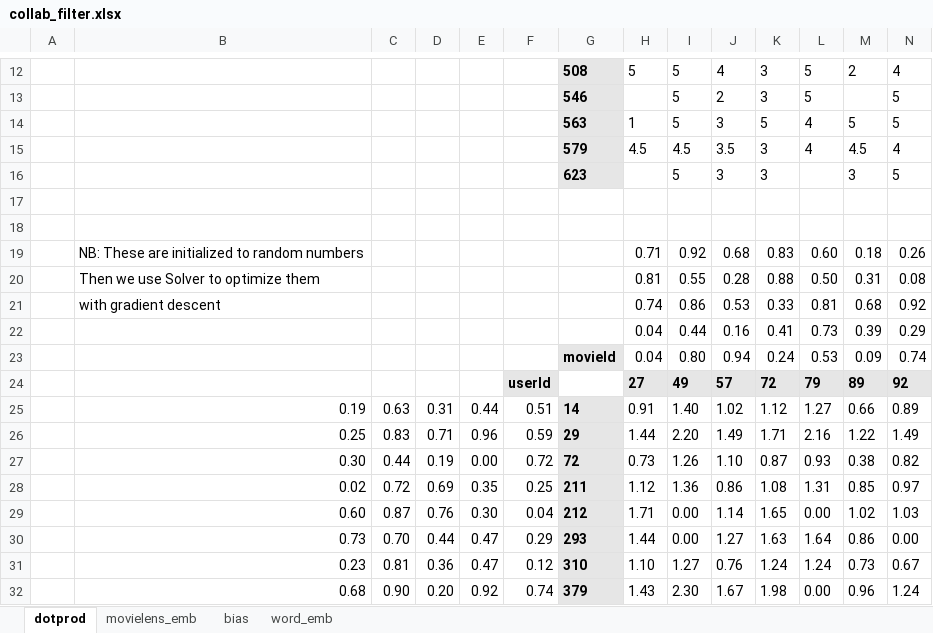
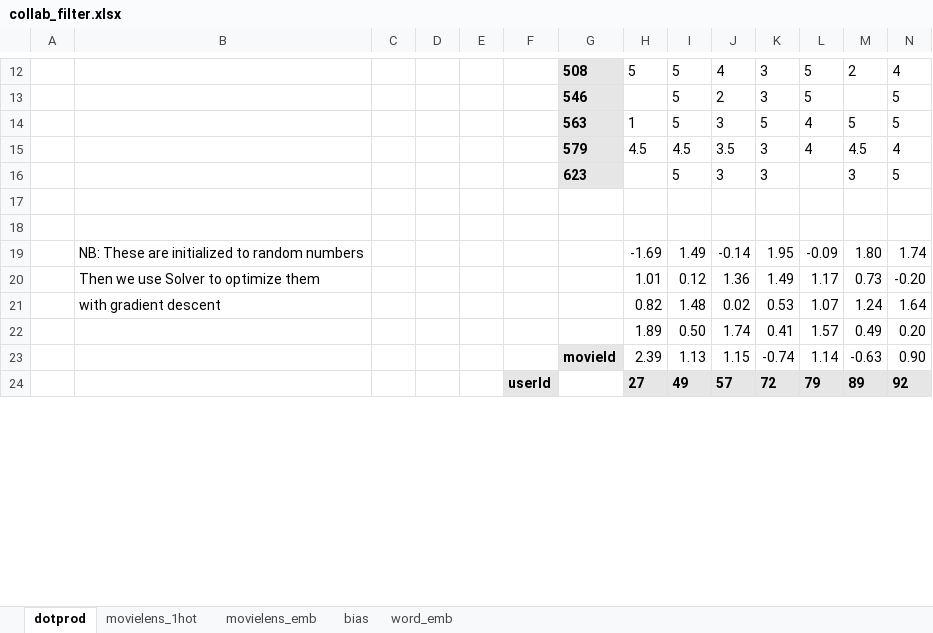
Before and after one commit to fastai/course-v3, an Excel workbook: files/xl/collab_filter.xlsx, sheet dotprod, drawn as a sheet; only a part is shown, gaps mark what is left out; values as stored, in another font and other column widths than the file's, no borders; charts and pictures not drawn; removed rows and columns are numbered as before the commit, all else as after; rows hold the shown columns only; the diff covers the shown part only; the diff names each change by its address in the sheet, - before the commit and + after, or states it on an @@ line.

```diff
--- a/files/xl/collab_filter.xlsx (sheet dotprod)
+++ b/files/xl/collab_filter.xlsx (sheet dotprod)
+sheet tab: movielens_1hot
-row 19:  | NB: These are initialized to random numbers |  |  |  |  |  | 0.71 | 0.92 | 0.68 | 0.83 | 0.60 | 0.18 | 0.26
-row 20:  | Then we use Solver to optimize them |  |  |  |  |  | 0.81 | 0.55 | 0.28 | 0.88 | 0.50 | 0.31 | 0.08
-row 21:  | with gradient descent |  |  |  |  |  | 0.74 | 0.86 | 0.53 | 0.33 | 0.81 | 0.68 | 0.92
-row 22:  |  |  |  |  |  |  | 0.04 | 0.44 | 0.16 | 0.41 | 0.73 | 0.39 | 0.29
-row 23:  |  |  |  |  |  | movieId | 0.04 | 0.80 | 0.94 | 0.24 | 0.53 | 0.09 | 0.74
+row 19:  | NB: These are initialized to random numbers |  |  |  |  |  | -1.69 | 1.49 | -0.14 | 1.95 | -0.09 | 1.80 | 1.74
+row 20:  | Then we use Solver to optimize them |  |  |  |  |  | 1.01 | 0.12 | 1.36 | 1.49 | 1.17 | 0.73 | -0.20
+row 21:  | with gradient descent |  |  |  |  |  | 0.82 | 1.48 | 0.02 | 0.53 | 1.07 | 1.24 | 1.64
+row 22:  |  |  |  |  |  |  | 1.89 | 0.50 | 1.74 | 0.41 | 1.57 | 0.49 | 0.20
+row 23:  |  |  |  |  |  | movieId | 2.39 | 1.13 | 1.15 | -0.74 | 1.14 | -0.63 | 0.90
-row 25:  | 0.19 | 0.63 | 0.31 | 0.44 | 0.51 | 14 | 0.91 | 1.40 | 1.02 | 1.12 | 1.27 | 0.66 | 0.89
-row 26:  | 0.25 | 0.83 | 0.71 | 0.96 | 0.59 | 29 | 1.44 | 2.20 | 1.49 | 1.71 | 2.16 | 1.22 | 1.49
-row 27:  | 0.30 | 0.44 | 0.19 | 0.00 | 0.72 | 72 | 0.73 | 1.26 | 1.10 | 0.87 | 0.93 | 0.38 | 0.82
-row 28:  | 0.02 | 0.72 | 0.69 | 0.35 | 0.25 | 211 | 1.12 | 1.36 | 0.86 | 1.08 | 1.31 | 0.85 | 0.97
-row 29:  | 0.60 | 0.87 | 0.76 | 0.30 | 0.04 | 212 | 1.71 | 0.00 | 1.14 | 1.65 | 0.00 | 1.02 | 1.03
-row 30:  | 0.73 | 0.70 | 0.44 | 0.47 | 0.29 | 293 | 1.44 | 0.00 | 1.27 | 1.63 | 1.64 | 0.86 | 0.00
-row 31:  | 0.23 | 0.81 | 0.36 | 0.47 | 0.12 | 310 | 1.10 | 1.27 | 0.76 | 1.24 | 1.24 | 0.73 | 0.67
-row 32:  | 0.68 | 0.90 | 0.20 | 0.92 | 0.74 | 379 | 1.43 | 2.30 | 1.67 | 1.98 | 0.00 | 0.96 | 1.24
```
Also changed, not shown: 15 added rows, 7 removed rows and 1 edited cell elsewhere in this sheet, sheet movielens_emb, sheet bias, 2 other files.
